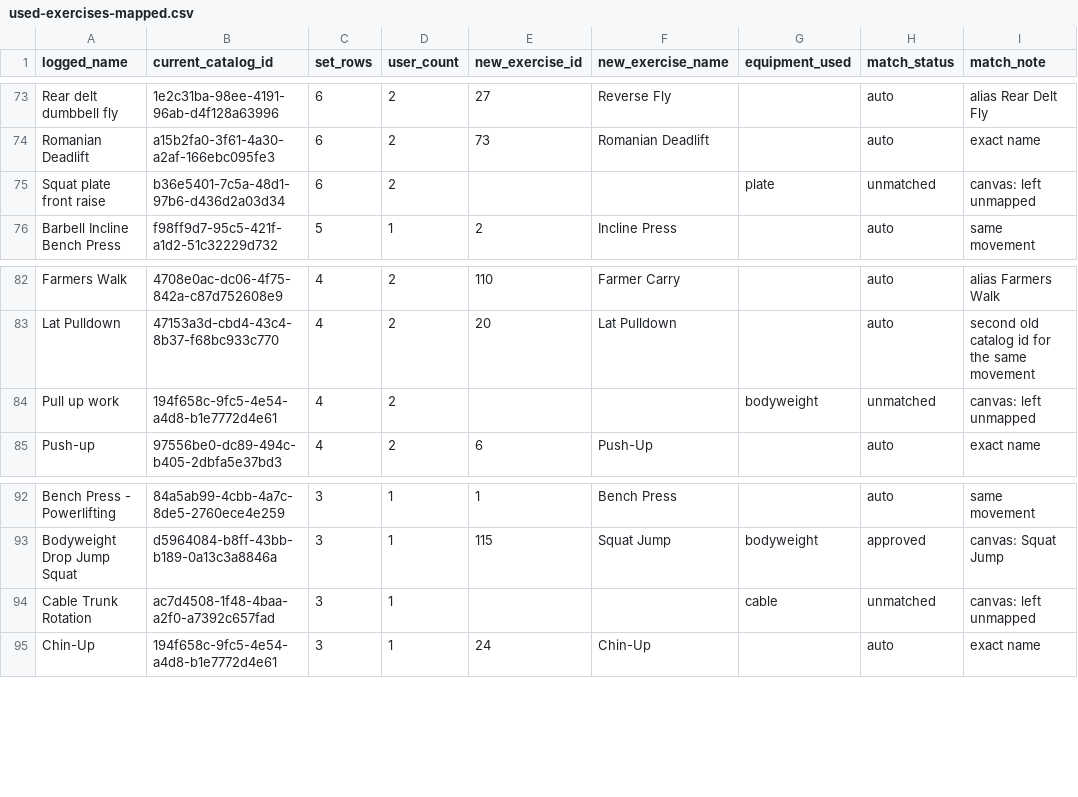
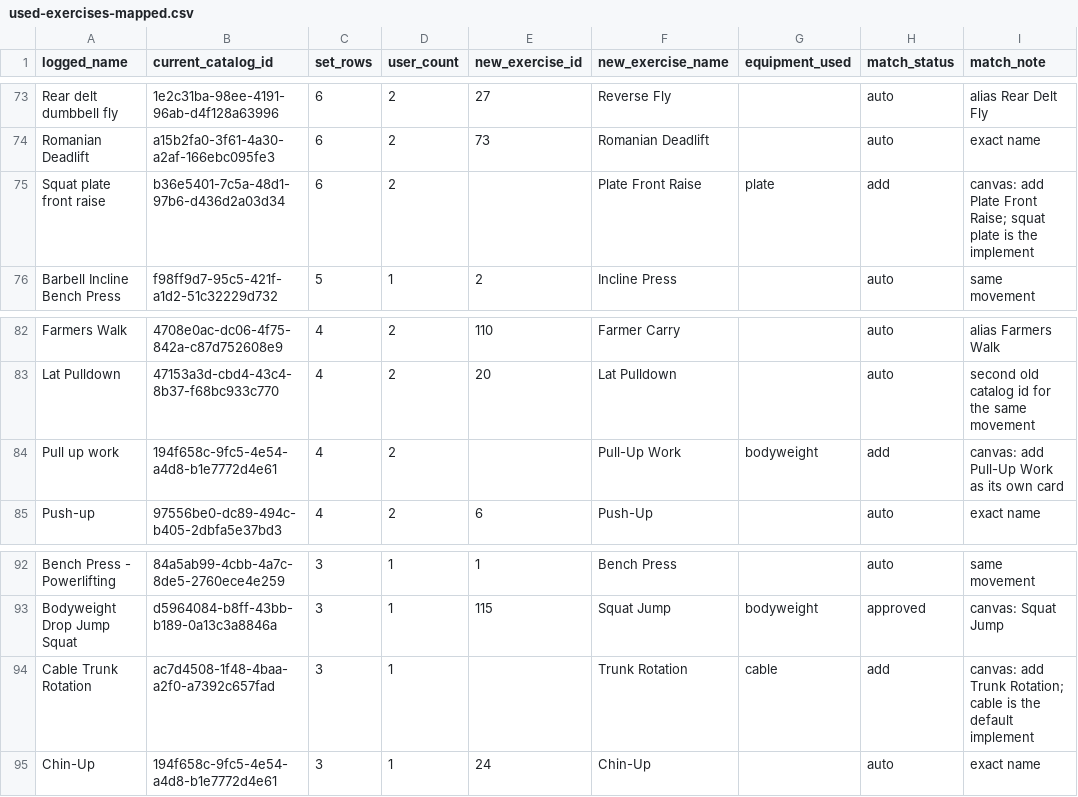
Before and after one commit to jctrow70-cyber/builtiq, a CSV file: docs/catalog-overhaul/used-exercises-mapped.csv, drawn as a sheet; only a part is shown, gaps mark what is left out.

```diff
--- a/docs/catalog-overhaul/used-exercises-mapped.csv
+++ b/docs/catalog-overhaul/used-exercises-mapped.csv
@@ -74,3 +74,3 @@ Rear delt dumbbell fly,1e2c31ba-98ee-4191-96ab-d4f128a63996,6,2,27,Reverse Fly,,
 Romanian Deadlift,a15b2fa0-3f61-4a30-a2af-166ebc095fe3,6,2,73,Romanian Deadlift,,auto,exact name
-Squat plate front raise,b36e5401-7c5a-48d1-97b6-d436d2a03d34,6,2,,,plate,unmatched,canvas: left unmapped
+Squat plate front raise,b36e5401-7c5a-48d1-97b6-d436d2a03d34,6,2,,Plate Front Raise,plate,add,canvas: add Plate Front Raise; squat plate is the implement
 Barbell Incline Bench Press,f98ff9d7-95c5-421f-a1d2-51c32229d732,5,1,2,Incline Press,,auto,same movement
@@ -83,3 +83,3 @@ Farmers Walk,4708e0ac-dc06-4f75-842a-c87d752608e9,4,2,110,Farmer Carry,,auto,ali
 Lat Pulldown,47153a3d-cbd4-43c4-8b37-f68bc933c770,4,2,20,Lat Pulldown,,auto,second old catalog id for the same movement
-Pull up work,194f658c-9fc5-4e54-a4d8-b1e7772d4e61,4,2,,,bodyweight,unmatched,canvas: left unmapped
+Pull up work,194f658c-9fc5-4e54-a4d8-b1e7772d4e61,4,2,,Pull-Up Work,bodyweight,add,canvas: add Pull-Up Work as its own card
 Push-up,97556be0-dc89-494c-b405-2dbfa5e37bd3,4,2,6,Push-Up,,auto,exact name
@@ -93,3 +93,3 @@ Bench Press - Powerlifting,84a5ab99-4cbb-4a7c-8de5-2760ece4e259,3,1,1,Bench Pres
 Bodyweight Drop Jump Squat,d5964084-b8ff-43bb-b189-0a13c3a8846a,3,1,115,Squat Jump,bodyweight,approved,canvas: Squat Jump
-Cable Trunk Rotation,ac7d4508-1f48-4baa-a2f0-a7392c657fad,3,1,,,cable,unmatched,canvas: left unmapped
+Cable Trunk Rotation,ac7d4508-1f48-4baa-a2f0-a7392c657fad,3,1,,Trunk Rotation,cable,add,canvas: add Trunk Rotation; cable is the default implement
 Chin-Up,194f658c-9fc5-4e54-a4d8-b1e7772d4e61,3,1,24,Chin-Up,,auto,exact name
```
Also changed, not shown: docs/catalog-overhaul/master-rows-to-add.csv, 8 other files.
